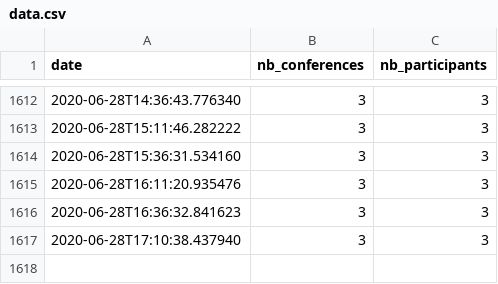
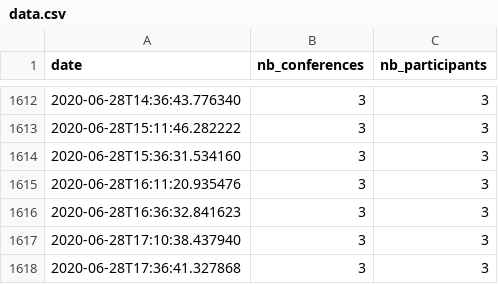
Before and after one commit to AntoineAugusti/webconf-rie-stats, a CSV file: data/data.csv, drawn as a sheet; only a part is shown, gaps mark what is left out.

```diff
--- a/data/data.csv
+++ b/data/data.csv
@@ -1617 +1617,2 @@ date,nb_conferences,nb_participants
 2020-06-28T17:10:38.437940,3,3
+2020-06-28T17:36:41.327868,3,3
```
